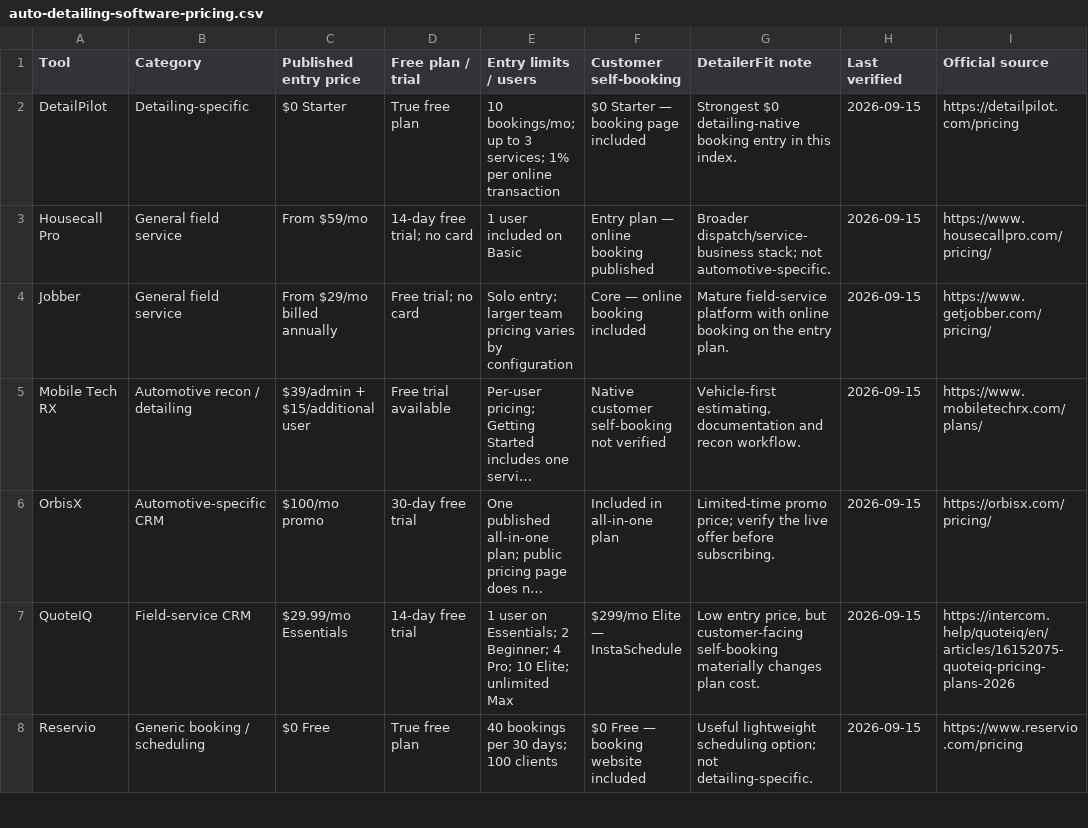
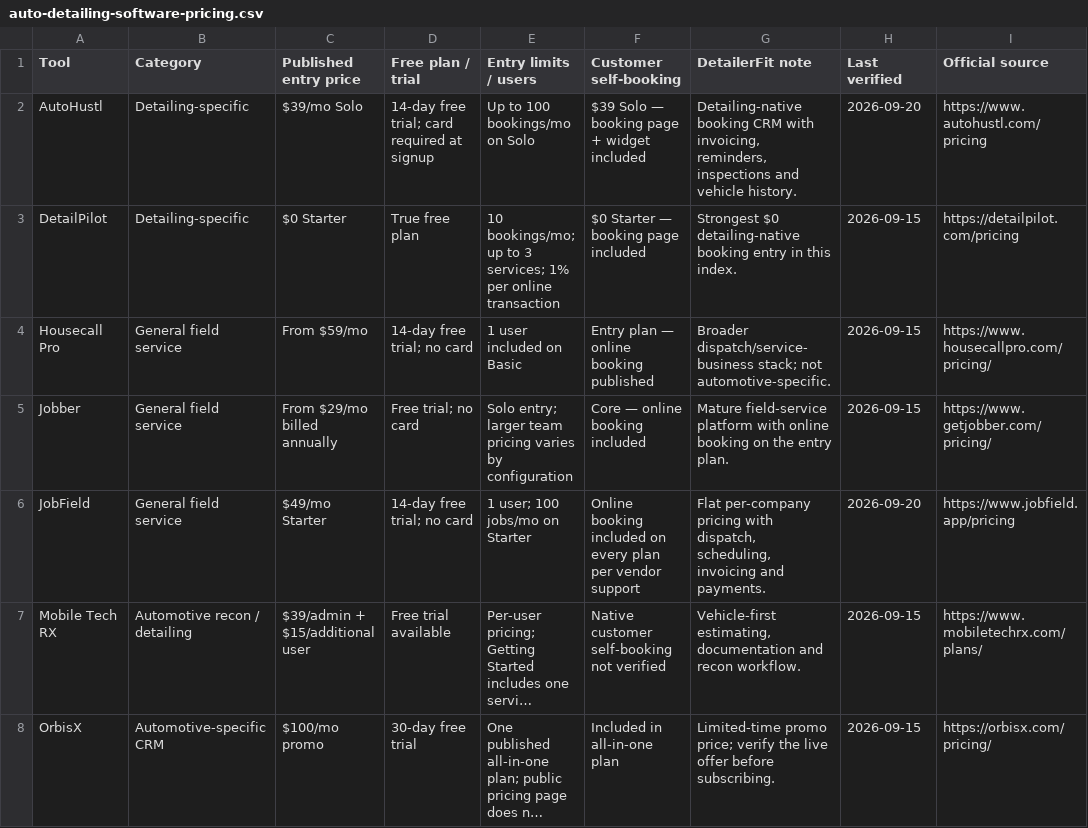
Before and after one commit to melo7curry30/detailerfit, a CSV file: auto-detailing-software-pricing.csv, drawn as a sheet; only a part is shown; the shorter side is filled out with more unchanged rows; long unchanged cells end in …; the diff names each change by its address in the sheet, - before the commit and + after, or states it on an @@ line.

```diff
--- a/auto-detailing-software-pricing.csv
+++ b/auto-detailing-software-pricing.csv
+row 2: AutoHustl | Detailing-specific | $39/mo Solo | 14-day free trial; card required at signup | Up to 100 bookings/mo on Solo | $39 Solo — booking page + widget included | Detailing-native booking CRM with invoicing, reminders, inspections and vehicle history. | 2026-09-20 | https://www.autohustl.com/pricing
+row 6: JobField | General field service | $49/mo Starter | 14-day free trial; no card | 1 user; 100 jobs/mo on Starter | Online booking included on every plan per vendor support | Flat per-company pricing with dispatch, scheduling, invoicing and payments. | 2026-09-20 | https://www.jobfield.app/pricing
```
Also changed, not shown: 3 other files.
